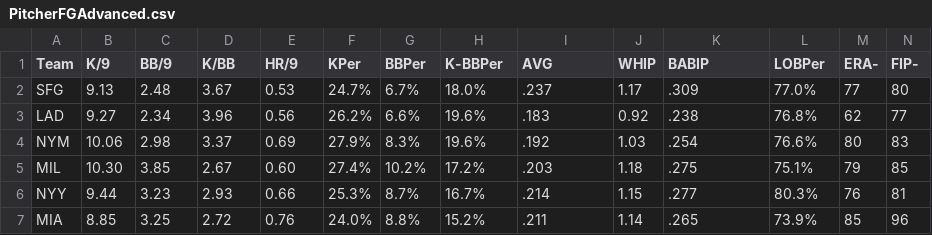
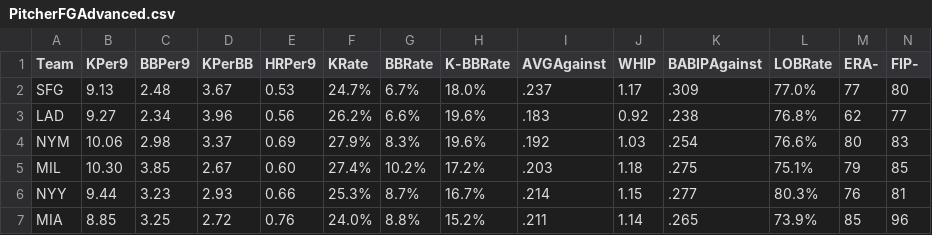
Before and after one commit to ameier6775/als-analytics, a CSV file: data/mlb/teams/2022/PitcherFGAdvanced.csv, drawn as a sheet; only a part is shown; the diff names each change by its address in the sheet, - before the commit and + after, or states it on an @@ line.

```diff
--- a/data/mlb/teams/2022/PitcherFGAdvanced.csv
+++ b/data/mlb/teams/2022/PitcherFGAdvanced.csv
-B1: K/9
+B1: KPer9
-C1: BB/9
+C1: BBPer9
-D1: K/BB
+D1: KPerBB
-E1: HR/9
+E1: HRPer9
-F1: KPer
+F1: KRate
-G1: BBPer
+G1: BBRate
-H1: K-BBPer
+H1: K-BBRate
-I1: AVG
+I1: AVGAgainst
-K1: BABIP
+K1: BABIPAgainst
-L1: LOBPer
+L1: LOBRate
```
Also changed, not shown: data/mlb/teams/2022/HitterFGAdvanced.csv, data/mlb/teams/2022/HitterFGStandard.csv, 4 other files.
